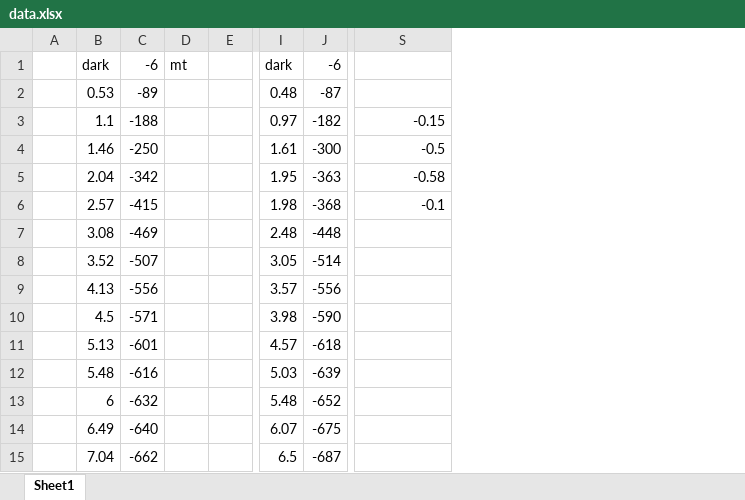
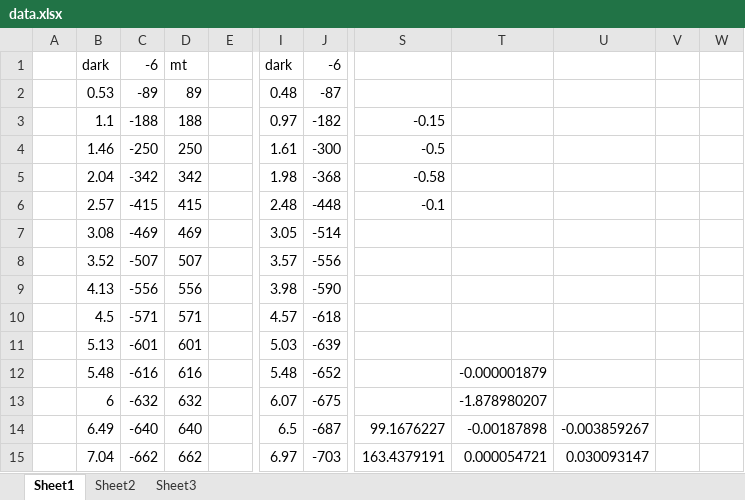
Before and after one commit to franceba3/PLIII, an Excel workbook: LEM12/Hall/data.xlsx, sheet Sheet1, drawn as a sheet; only a part is shown, gaps mark what is left out; values as stored, in another font and other column widths than the file's, no borders; charts and pictures not drawn; removed rows and columns are numbered as before the commit, all else as after; the diff covers the shown part only; the diff names each change by its address in the sheet, - before the commit and + after, or states it on an @@ line.

Commit message:
update hall data + plots

```diff
--- a/LEM12/Hall/data.xlsx (sheet Sheet1)
+++ b/LEM12/Hall/data.xlsx (sheet Sheet1)
+sheet tab: Sheet2
+sheet tab: Sheet3
-column D, row 1: mt
+column D, rows 1-15: mt | 89 | 188 | 250 | 342 | 415 | 469 | 507 | 556 | 571 | 601 | 616 | 632 | 640 | 662
+column T, rows 12-15: -0.000001879 | -1.878980207 | -0.00187898 | 0.000054721
+column U, rows 14-15: -0.003859267 | 0.030093147
+column V, empty
+column W, empty
-I5: 1.95
+I5: 1.98
-J5: -363
+J5: -368
-I6: 1.98
+I6: 2.48
-J6: -368
+J6: -448
-I7: 2.48
+I7: 3.05
-J7: -448
+J7: -514
-I8: 3.05
+I8: 3.57
-J8: -514
+J8: -556
-I9: 3.57
+I9: 3.98
-J9: -556
+J9: -590
-I10: 3.98
+I10: 4.57
-J10: -590
+J10: -618
-I11: 4.57
+I11: 5.03
-J11: -618
+J11: -639
-I12: 5.03
+I12: 5.48
-J12: -639
+J12: -652
-I13: 5.48
+I13: 6.07
-J13: -652
+J13: -675
-I14: 6.07
+I14: 6.5
-J14: -675
+J14: -687
-S14: (empty)
+S14: 99.1676227
-I15: 6.5
+I15: 6.97
-J15: -687
+J15: -703
-S15: (empty)
+S15: 163.4379191
```
Also changed, not shown: 1 added row, 1 removed row and 23 edited cells elsewhere in this sheet, charts or pictures, LO6/IM/data.xlsx, 7 other files.
